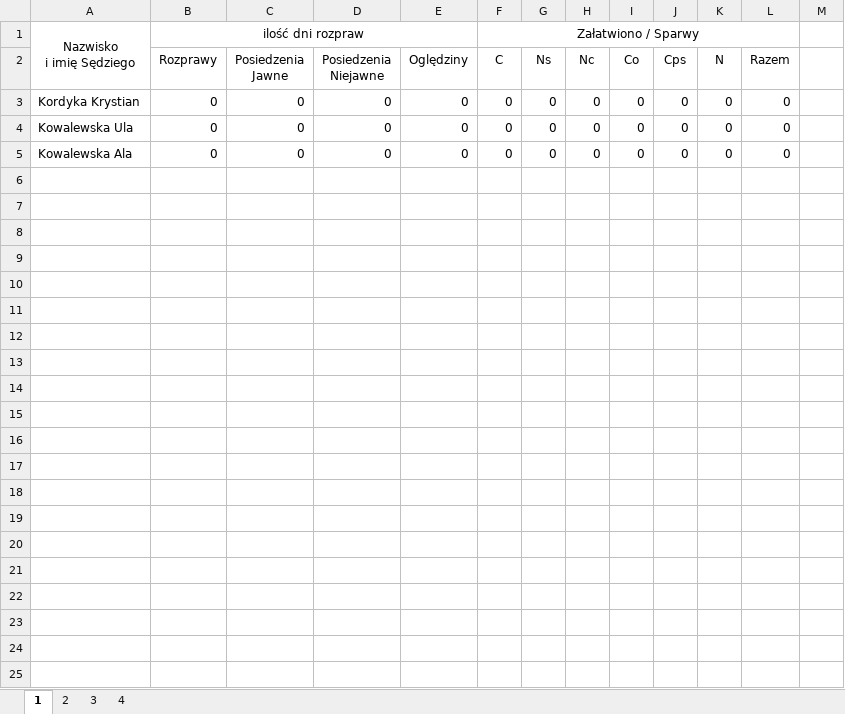
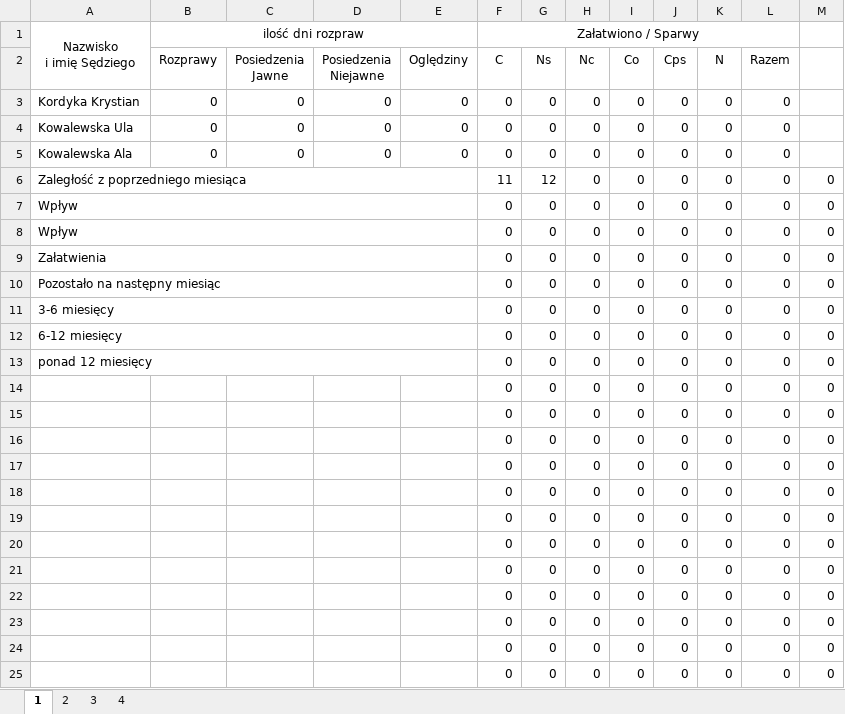
Before and after one commit to RolandSkowronek1972/statystyki, an Excel workbook: Statystyki_2018/Template/obbc_.xlsx, sheet 1, drawn as a sheet; values as stored, in another font and other column widths than the file's, no borders; the diff names each change by its address in the sheet, - before the commit and + after, or states it on an @@ line.

```diff
--- a/Statystyki_2018/Template/obbc_.xlsx (sheet 1)
+++ b/Statystyki_2018/Template/obbc_.xlsx (sheet 1)
+row 6: Zaległość z poprzedniego miesiąca |  |  |  |  | 11 | 12 | 0 | 0 | 0 | 0 | 0 | 0
+row 7: Wpływ |  |  |  |  | 0 | 0 | 0 | 0 | 0 | 0 | 0 | 0
+row 8: Wpływ |  |  |  |  | 0 | 0 | 0 | 0 | 0 | 0 | 0 | 0
+row 9: Załatwienia |  |  |  |  | 0 | 0 | 0 | 0 | 0 | 0 | 0 | 0
+row 10: Pozostało na następny miesiąc |  |  |  |  | 0 | 0 | 0 | 0 | 0 | 0 | 0 | 0
+row 11: 3-6 miesięcy |  |  |  |  | 0 | 0 | 0 | 0 | 0 | 0 | 0 | 0
+row 12: 6-12 miesięcy |  |  |  |  | 0 | 0 | 0 | 0 | 0 | 0 | 0 | 0
+row 13: ponad 12 miesięcy |  |  |  |  | 0 | 0 | 0 | 0 | 0 | 0 | 0 | 0
+row 14:  |  |  |  |  | 0 | 0 | 0 | 0 | 0 | 0 | 0 | 0
+row 15:  |  |  |  |  | 0 | 0 | 0 | 0 | 0 | 0 | 0 | 0
+row 16:  |  |  |  |  | 0 | 0 | 0 | 0 | 0 | 0 | 0 | 0
+row 17:  |  |  |  |  | 0 | 0 | 0 | 0 | 0 | 0 | 0 | 0
+row 18:  |  |  |  |  | 0 | 0 | 0 | 0 | 0 | 0 | 0 | 0
+row 19:  |  |  |  |  | 0 | 0 | 0 | 0 | 0 | 0 | 0 | 0
+row 20:  |  |  |  |  | 0 | 0 | 0 | 0 | 0 | 0 | 0 | 0
+row 21:  |  |  |  |  | 0 | 0 | 0 | 0 | 0 | 0 | 0 | 0
+row 22:  |  |  |  |  | 0 | 0 | 0 | 0 | 0 | 0 | 0 | 0
+row 23:  |  |  |  |  | 0 | 0 | 0 | 0 | 0 | 0 | 0 | 0
+row 24:  |  |  |  |  | 0 | 0 | 0 | 0 | 0 | 0 | 0 | 0
+row 25:  |  |  |  |  | 0 | 0 | 0 | 0 | 0 | 0 | 0 | 0
```
Also changed, not shown: Statystyki_2018/Template/obbk_.xlsx, Statystyki_2018/Template/obbr_.xlsx, 51 other files.
